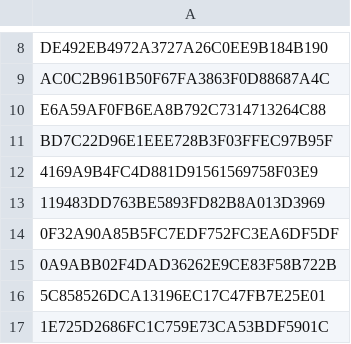
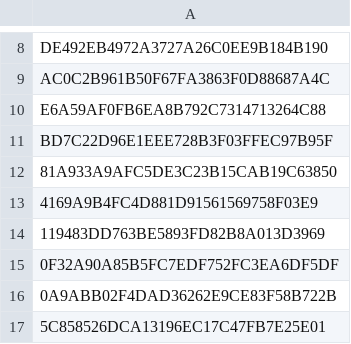
Before and after one commit to GammaGex/dados, a CSV file: assinaturas_ninjatrader.csv, drawn as a sheet; only a part is shown, gaps mark what is left out; the shorter side is filled out with more unchanged rows; the diff names each change by its address in the sheet, - before the commit and + after, or states it on an @@ line.

Commit message:
Atualizacao de IDs - 18/09/2025 22:56:42

```diff
--- a/assinaturas_ninjatrader.csv
+++ b/assinaturas_ninjatrader.csv
+row 12: 81A933A9AFC5DE3C23B15CAB19C63850
```
